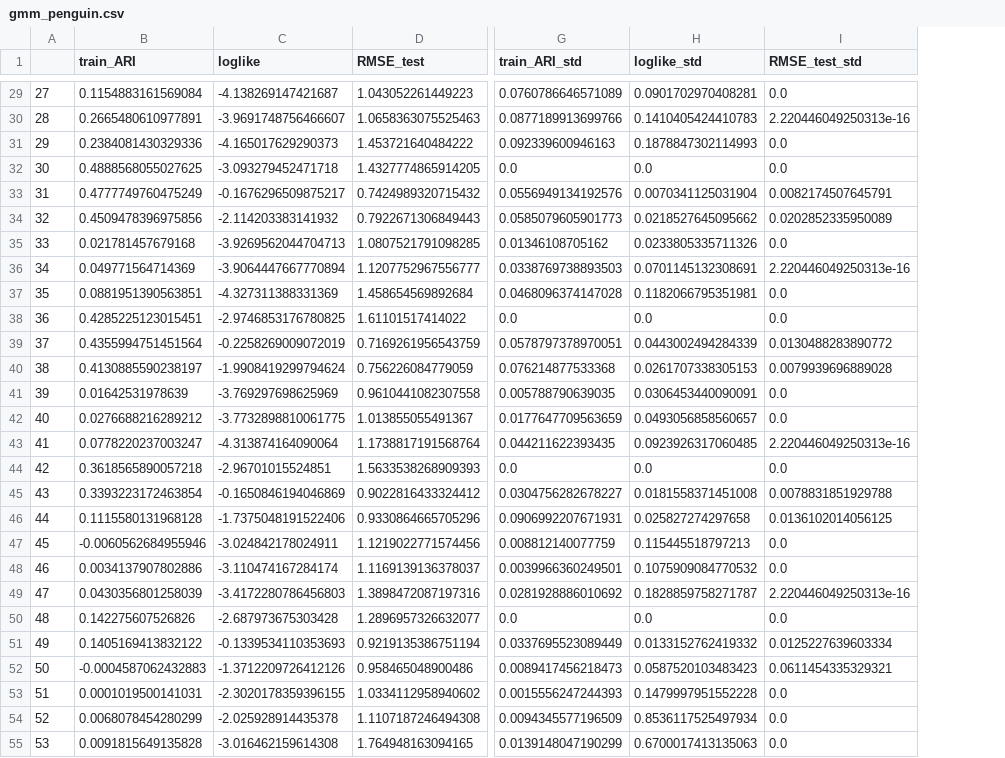
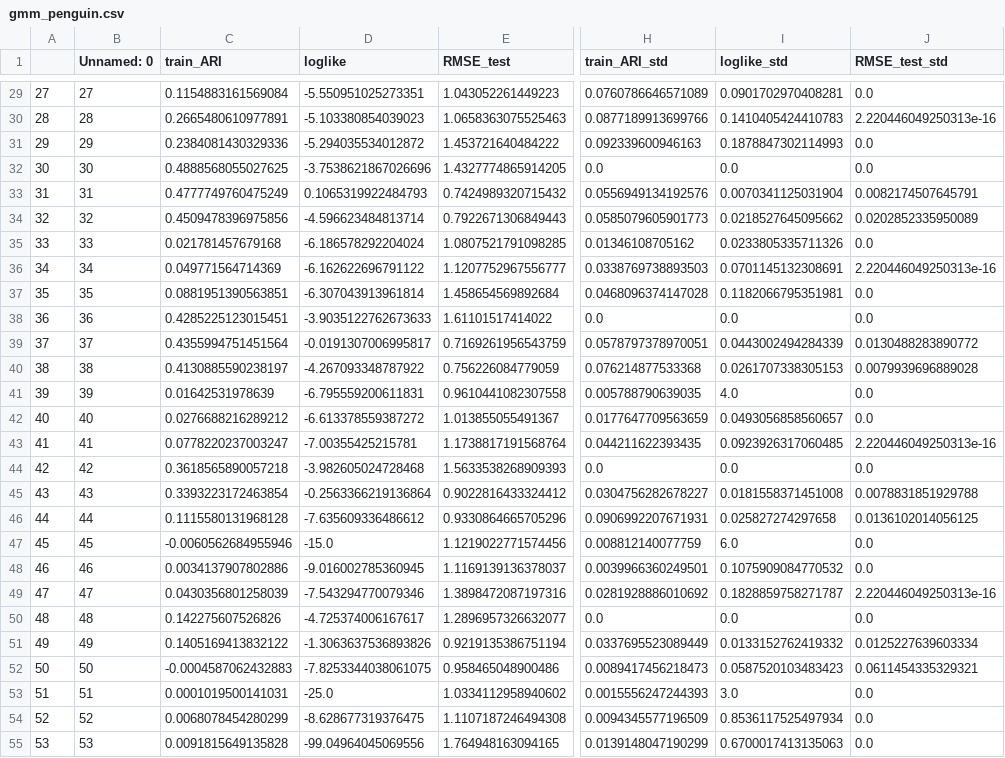
Before and after one commit to jimmyjz1127/bayesian-mixture-model-missing-data, a CSV file: Results/gmm_penguin.csv, drawn as a sheet; only a part is shown, gaps mark what is left out; addresses are those after the commit; the diff covers the shown part only; the diff names each change by its address in the sheet, - before the commit and + after, or states it on an @@ line.

```diff
--- a/Results/gmm_penguin.csv
+++ b/Results/gmm_penguin.csv
+column B (Unnamed: 0), rows 29-55: 27 | 28 | 29 | 30 | 31 | 32 | 33 | 34 | 35 | 36 | 37 | 38 | 39 | 40 | 41 | 42 | 43 | 44 | 45 | 46 | 47 | 48 | 49 | 50 | 51 | 52 | 53
-D29 (loglike): -4.138269147421687
+D29 (loglike): -5.550951025273351
-D30 (loglike): -3.9691748756466607
+D30 (loglike): -5.103380854039023
-D31 (loglike): -4.165017629290373
+D31 (loglike): -5.294035534012872
-D32 (loglike): -3.093279452471718
+D32 (loglike): -3.7538621867026696
-D33 (loglike): -0.1676296509875217
+D33 (loglike): 0.1065319922484793
-D34 (loglike): -2.114203383141932
+D34 (loglike): -4.596623484813714
-D35 (loglike): -3.9269562044704713
+D35 (loglike): -6.186578292204024
-D36 (loglike): -3.9064447667770894
+D36 (loglike): -6.162622696791122
-D37 (loglike): -4.327311388331369
+D37 (loglike): -6.307043913961814
-D38 (loglike): -2.9746853176780825
+D38 (loglike): -3.9035122762673633
-D39 (loglike): -0.2258269009072019
+D39 (loglike): -0.0191307006995817
-D40 (loglike): -1.9908419299794624
+D40 (loglike): -4.267093348787922
-D41 (loglike): -3.769297698625969
+D41 (loglike): -6.795559200611831
-I41 (loglike_std): 0.0306453440090091
+I41 (loglike_std): 4.0
-D42 (loglike): -3.7732898810061775
+D42 (loglike): -6.613378559387272
-D43 (loglike): -4.313874164090064
+D43 (loglike): -7.00355425215781
-D44 (loglike): -2.96701015524851
+D44 (loglike): -3.982605024728468
-D45 (loglike): -0.1650846194046869
+D45 (loglike): -0.2563366219136864
-D46 (loglike): -1.7375048191522406
+D46 (loglike): -7.635609336486612
-D47 (loglike): -3.024842178024911
+D47 (loglike): -15.0
-I47 (loglike_std): 0.115445518797213
+I47 (loglike_std): 6.0
-D48 (loglike): -3.110474167284174
+D48 (loglike): -9.016002785360945
-D49 (loglike): -3.4172280786456803
+D49 (loglike): -7.543294770079346
-D50 (loglike): -2.687973675303428
+D50 (loglike): -4.725374006167617
-D51 (loglike): -0.1339534110353693
+D51 (loglike): -1.3063637536893826
-D52 (loglike): -1.3712209726412126
+D52 (loglike): -7.8253344038061075
-D53 (loglike): -2.3020178359396155
+D53 (loglike): -25.0
-I53 (loglike_std): 0.1479997951552228
+I53 (loglike_std): 3.0
-D54 (loglike): -2.025928914435378
+D54 (loglike): -8.628677319376475
-D55 (loglike): -3.016462159614308
+D55 (loglike): -99.04964045069556
```
Also changed, not shown: 57 edited cells elsewhere in this file, Results/bmm_shapes.csv, Results/bmm_synthetic.csv, 46 other files.
